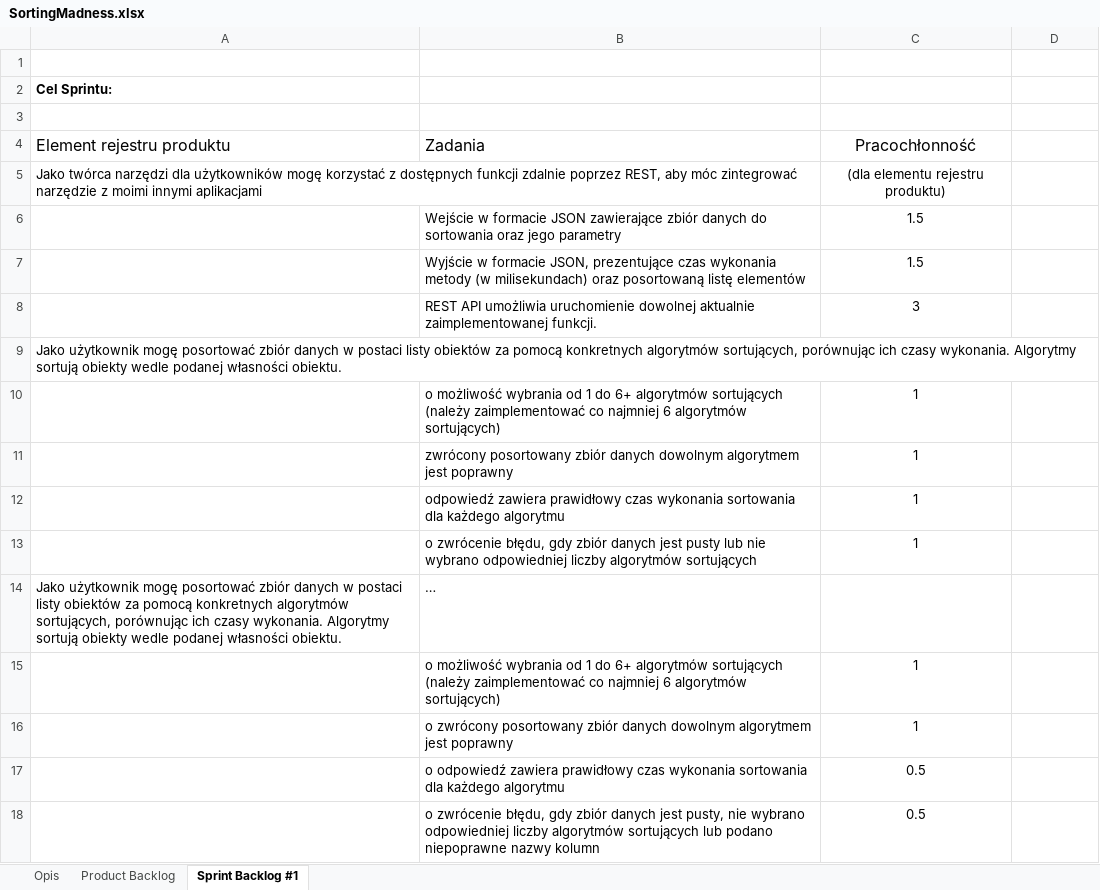
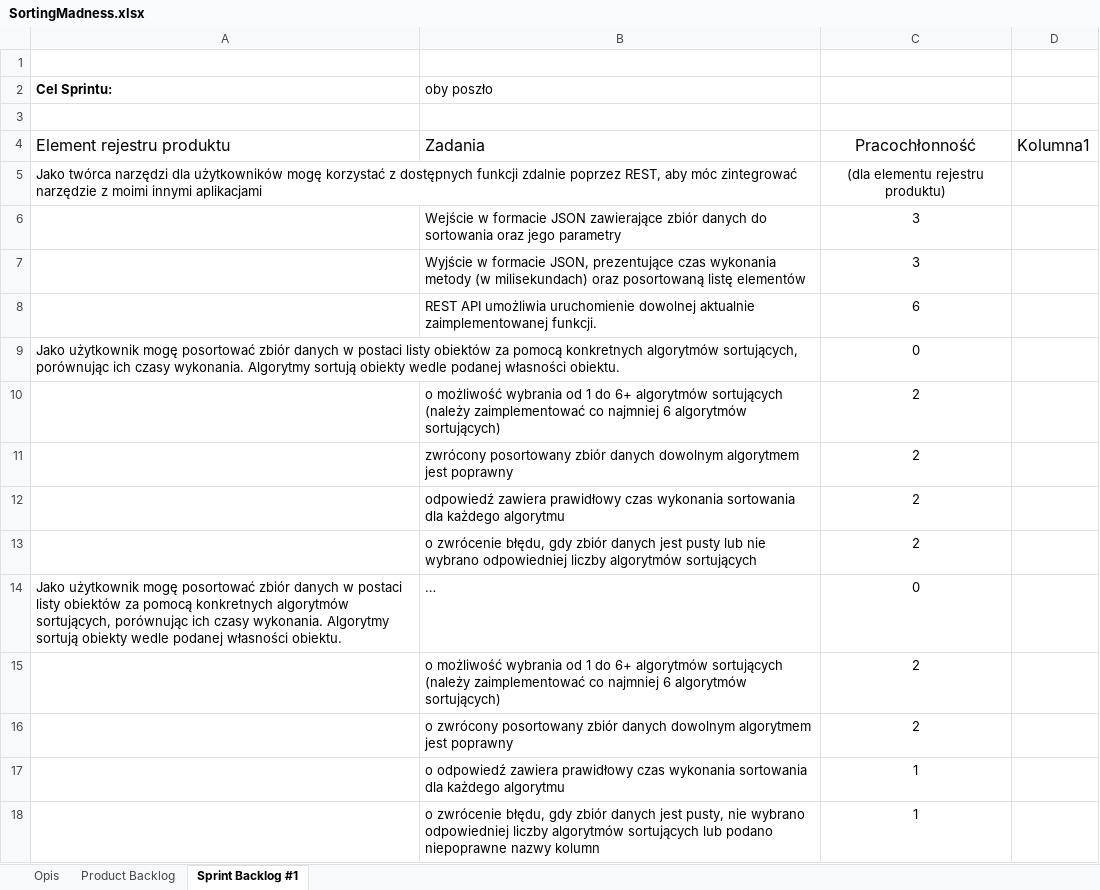
Before and after one commit to jakubglazik/SortingMadness, an Excel workbook: SortingMadness.xlsx, sheet Sprint Backlog #1, drawn as a sheet; values as stored, in another font and other column widths than the file's, no borders; table styles not drawn; removed rows and columns are numbered as before the commit, all else as after; the diff names each change by its address in the sheet, - before the commit and + after, or states it on an @@ line.

Commit message:
Add files via upload

```diff
--- a/SortingMadness.xlsx (sheet Sprint Backlog #1)
+++ b/SortingMadness.xlsx (sheet Sprint Backlog #1)
-B2: (empty)
+B2: oby poszło
-D4: (empty)
+D4: Kolumna1
-C6: 1.5
+C6: 3
-row 7:  | Wyjście w formacie JSON, prezentujące czas wykonania metody (w milisekundach) oraz posortowaną listę elementów | 1.5
-B7 (oby poszło): REST API umożliwia uruchomienie dowolnej aktualnie zaimplementowanej funkcji.
+B7 (oby poszło): Wyjście w formacie JSON, prezentujące czas wykonania metody (w milisekundach) oraz posortowaną listę elementów
+row 8:  | REST API umożliwia uruchomienie dowolnej aktualnie zaimplementowanej funkcji. | 6
-C9: (empty)
+C9: 0
-C10:C13: 1
+C10:C13: 2
-C14: (empty)
+C14: 0
+row 15:  | o możliwość wybrania od 1 do 6+ algorytmów sortujących (należy zaimplementować co najmniej 6 algorytmów sortujących) | 2
+row 16:  | o zwrócony posortowany zbiór danych dowolnym algorytmem jest poprawny | 2
-B17 (oby poszło): o możliwość wybrania od 1 do 6+ algorytmów sortujących (należy zaimplementować co najmniej 6 algorytmów sortujących)
+B17 (oby poszło): o odpowiedź zawiera prawidłowy czas wykonania sortowania dla każdego algorytmu
-B18 (oby poszło): o zwrócony posortowany zbiór danych dowolnym algorytmem jest poprawny
+B18 (oby poszło): o zwrócenie błędu, gdy zbiór danych jest pusty, nie wybrano odpowiedniej liczby algorytmów sortujących lub podano niepoprawne nazwy kolumn
-row 17:  | o odpowiedź zawiera prawidłowy czas wykonania sortowania dla każdego algorytmu | 0.5
-row 18:  | o zwrócenie błędu, gdy zbiór danych jest pusty, nie wybrano odpowiedniej liczby algorytmów sortujących lub podano niepoprawne nazwy kolumn | 0.5
```
Also changed, not shown: sheet Product Backlog.
